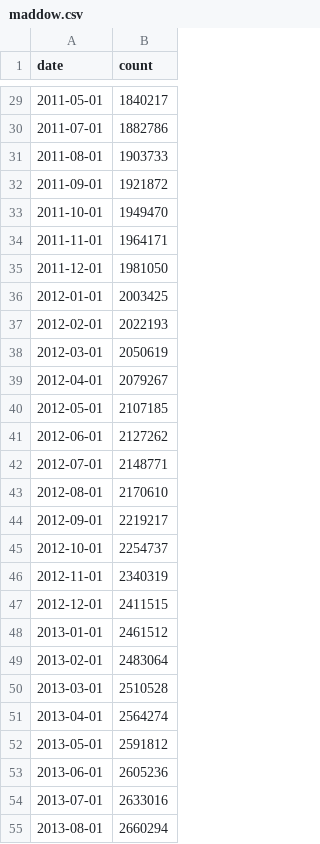
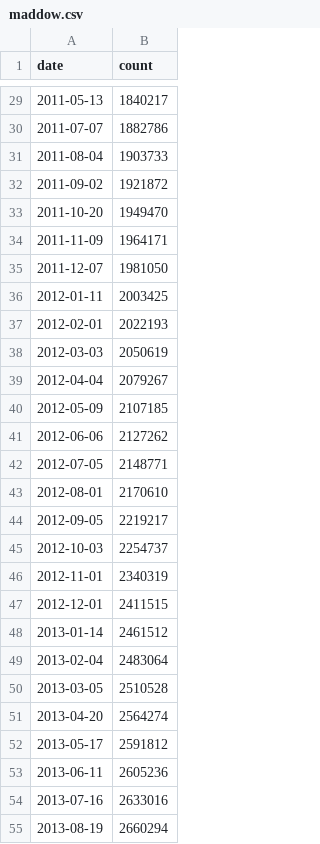
Before and after one commit to oduwsdl/FollowerCountHistory, a CSV file: maddow/maddow.csv, drawn as a sheet; only a part is shown, gaps mark what is left out; the diff covers the shown part only.

Commit message:
One click run everything with accurate days
Previously, the days of dates always showed 01 for ease of computing
but upon realizing I can get the real day, incorporated the real day
into the program.

```diff
--- a/maddow/maddow.csv
+++ b/maddow/maddow.csv
@@ -29,27 +29,27 @@ date,count
-2011-05-01,1840217
-2011-07-01,1882786
-2011-08-01,1903733
-2011-09-01,1921872
-2011-10-01,1949470
-2011-11-01,1964171
-2011-12-01,1981050
-2012-01-01,2003425
+2011-05-13,1840217
+2011-07-07,1882786
+2011-08-04,1903733
+2011-09-02,1921872
+2011-10-20,1949470
+2011-11-09,1964171
+2011-12-07,1981050
+2012-01-11,2003425
 2012-02-01,2022193
-2012-03-01,2050619
-2012-04-01,2079267
-2012-05-01,2107185
-2012-06-01,2127262
-2012-07-01,2148771
+2012-03-03,2050619
+2012-04-04,2079267
+2012-05-09,2107185
+2012-06-06,2127262
+2012-07-05,2148771
 2012-08-01,2170610
-2012-09-01,2219217
-2012-10-01,2254737
+2012-09-05,2219217
+2012-10-03,2254737
 2012-11-01,2340319
 2012-12-01,2411515
-2013-01-01,2461512
-2013-02-01,2483064
-2013-03-01,2510528
-2013-04-01,2564274
-2013-05-01,2591812
-2013-06-01,2605236
-2013-07-01,2633016
-2013-08-01,2660294
+2013-01-14,2461512
+2013-02-04,2483064
+2013-03-05,2510528
+2013-04-20,2564274
+2013-05-17,2591812
+2013-06-11,2605236
+2013-07-16,2633016
+2013-08-19,2660294
```
Also changed, not shown: 47 edited cells elsewhere in this file, 2 other files.
